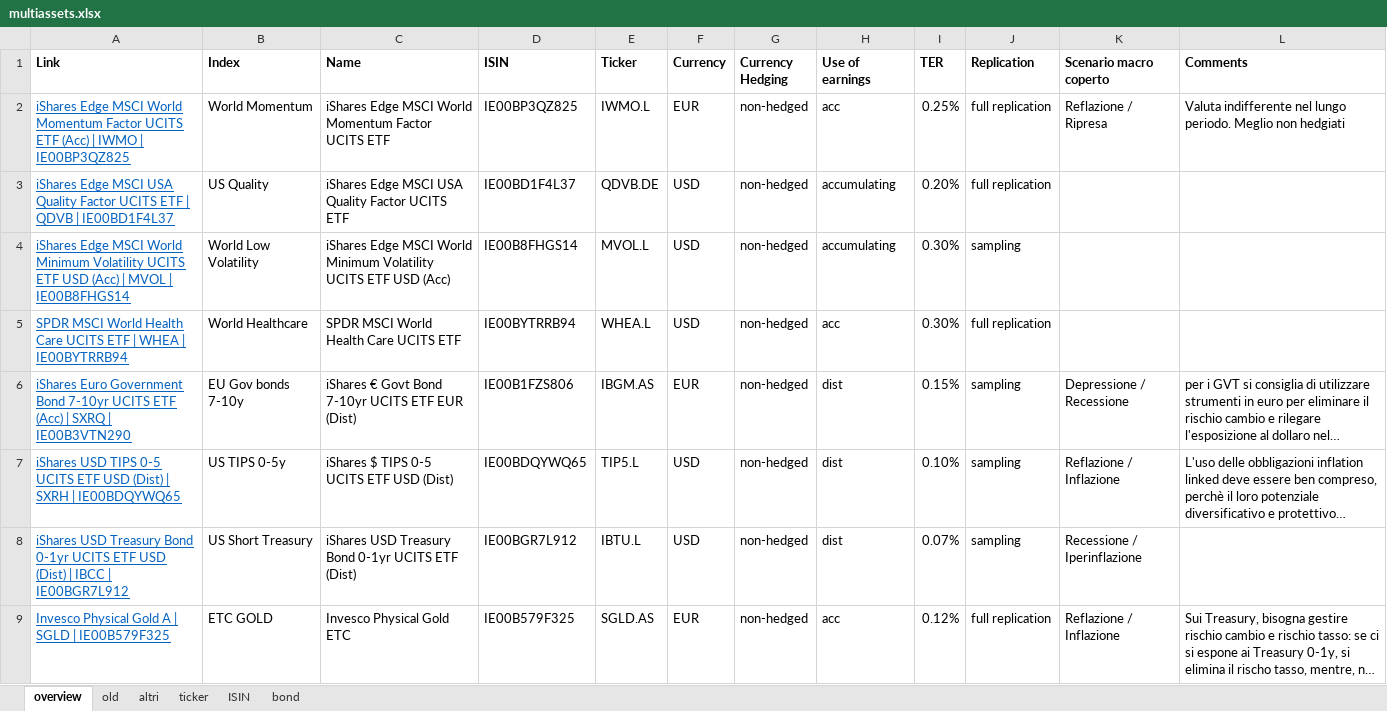
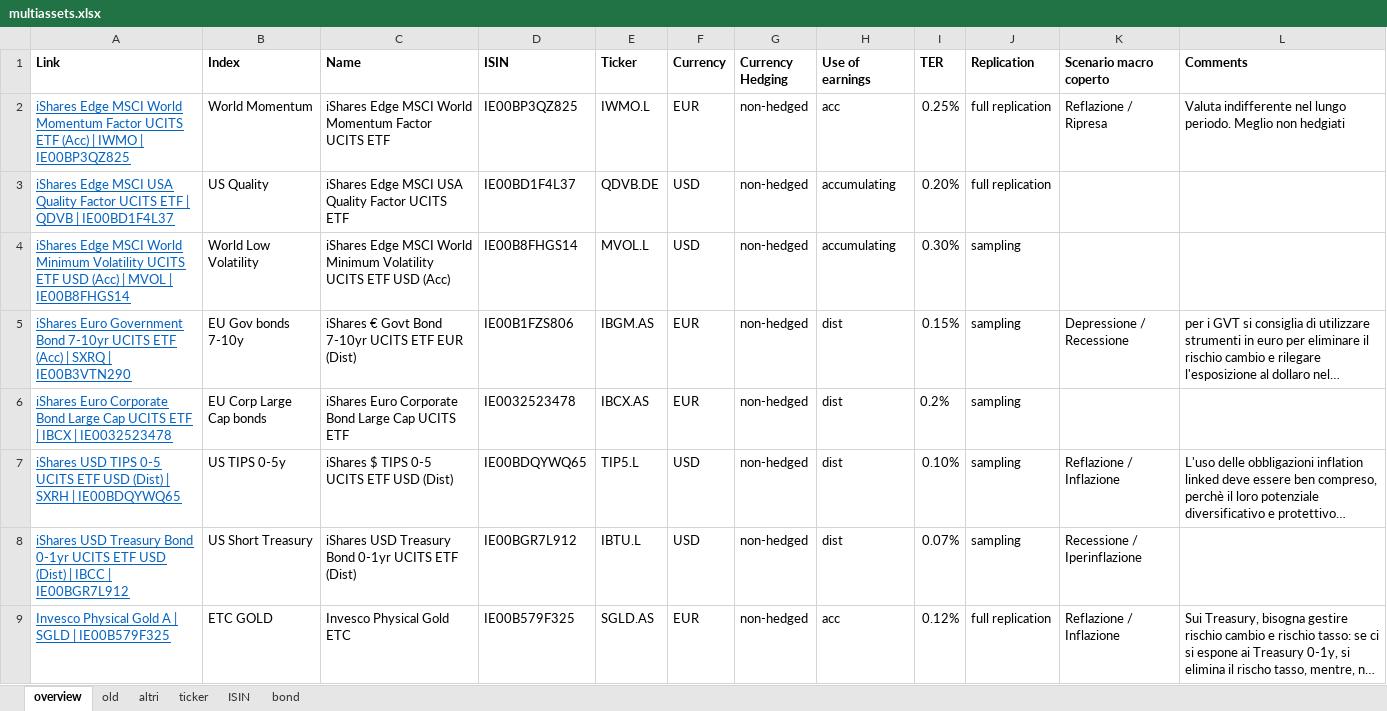
Before and after one commit to danielecampus/myportfolio, an Excel workbook: input/multiassets.xlsx, sheet overview, drawn as a sheet; long unchanged cells end in …; values as stored, in another font and other column widths than the file's, no borders; removed rows and columns are numbered as before the commit, all else as after; the diff names each change by its address in the sheet, - before the commit and + after, or states it on an @@ line.

Commit message:
multiasset-equity-VaR-ES-ptf optimization(malino so far)

```diff
--- a/input/multiassets.xlsx (sheet overview)
+++ b/input/multiassets.xlsx (sheet overview)
-row 5: SPDR MSCI World Health Care UCITS ETF | WHEA | IE00BYTRRB94 | World Healthcare | SPDR MSCI World Health Care UCITS ETF | IE00BYTRRB94 | WHEA.L | USD | non-hedged | acc | 0.30% | full replication
+row 6: iShares Euro Corporate Bond Large Cap UCITS ETF | IBCX | IE0032523478 | EU Corp Large Cap bonds | iShares Euro Corporate Bond Large Cap UCITS ETF | IE0032523478 | IBCX.AS | EUR | non-hedged | dist | 0.2% | sampling
```
Also changed, not shown: sheet ticker, sheet ISIN, 35 other files.
